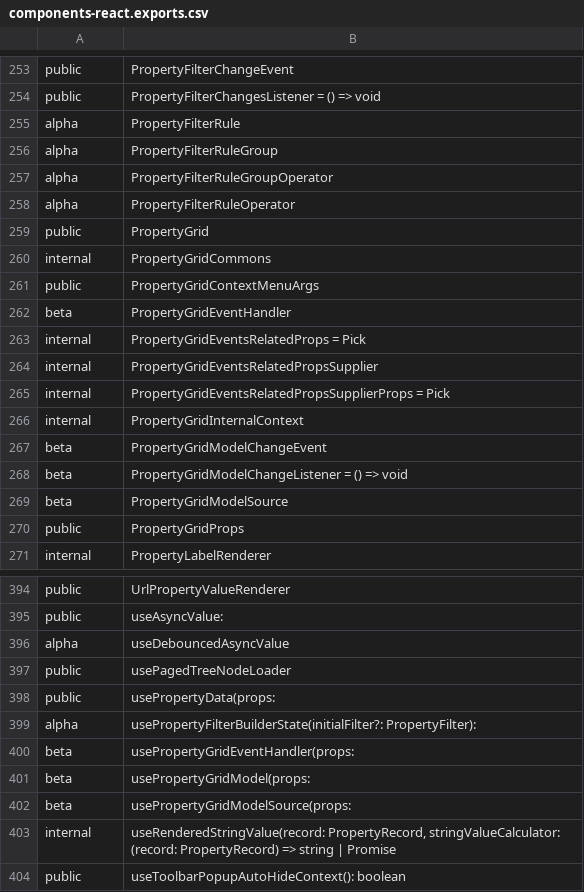
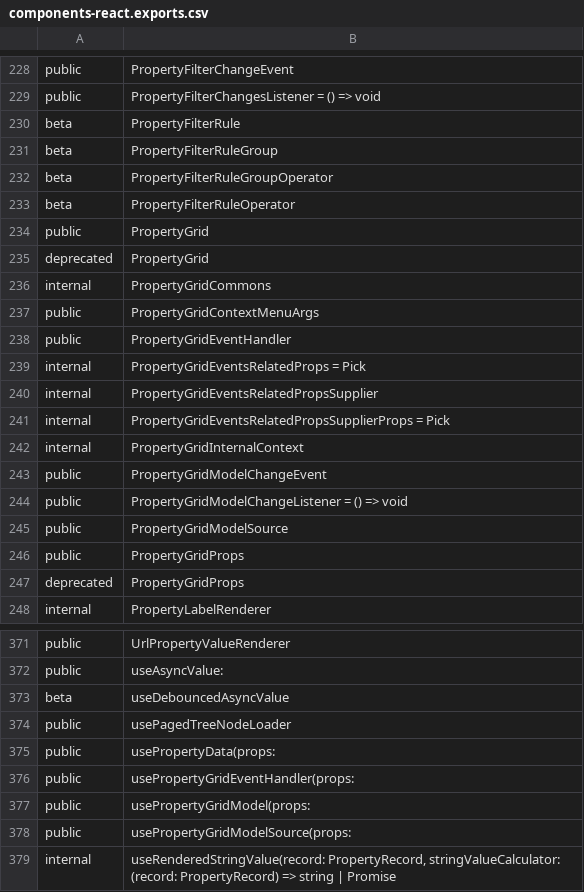
Before and after one commit to iTwin/appui, a CSV file: common/api/summary/components-react.exports.csv, drawn as a sheet; only a part is shown, gaps mark what is left out; the shorter side is filled out with more unchanged rows; the diff covers the shown part only.

Commit message:
Components react: Merge changes from itwinjs core (#129)
* Presentation: Add API to enable hierarchy levels filtering in tree (#4915)

* Presentation: Filtering APIs docs (#4959)

* PropertyFilterBuilder: Fix rule operator rendering (#4977)

* Avoid rendering '0' alongside IS TRUE operator

* rush change

* Explicitly check for undefined

* PropertyGrid: Promote/deprecate related APIs (#4969)

* extract-api

* Remove unused code

* Rush change

```diff
--- a/common/api/summary/components-react.exports.csv
+++ b/common/api/summary/components-react.exports.csv
@@ -254,10 +229,11 @@ public;PropertyFilterChangeEvent
 public;PropertyFilterChangesListener = () => void
-alpha;PropertyFilterRule
-alpha;PropertyFilterRuleGroup
-alpha;PropertyFilterRuleGroupOperator
-alpha;PropertyFilterRuleOperator
+beta;PropertyFilterRule
+beta;PropertyFilterRuleGroup
+beta;PropertyFilterRuleGroupOperator
+beta;PropertyFilterRuleOperator
 public;PropertyGrid
+deprecated;PropertyGrid
 internal;PropertyGridCommons
 public;PropertyGridContextMenuArgs
-beta;PropertyGridEventHandler
+public;PropertyGridEventHandler
 internal;PropertyGridEventsRelatedProps = Pick
@@ -266,6 +242,7 @@ internal;PropertyGridEventsRelatedPropsSupplierProps = Pick
 internal;PropertyGridInternalContext
-beta;PropertyGridModelChangeEvent
-beta;PropertyGridModelChangeListener = () => void
-beta;PropertyGridModelSource
+public;PropertyGridModelChangeEvent
+public;PropertyGridModelChangeListener = () => void
+public;PropertyGridModelSource
 public;PropertyGridProps
+deprecated;PropertyGridProps
 internal;PropertyLabelRenderer
@@ -395,9 +372,8 @@ public;UrlPropertyValueRenderer
 public;useAsyncValue:
-alpha;useDebouncedAsyncValue
+beta;useDebouncedAsyncValue
 public;usePagedTreeNodeLoader
 public;usePropertyData(props:
-alpha;usePropertyFilterBuilderState(initialFilter?: PropertyFilter):
-beta;usePropertyGridEventHandler(props:
-beta;usePropertyGridModel(props:
-beta;usePropertyGridModelSource(props:
+public;usePropertyGridEventHandler(props:
+public;usePropertyGridModel(props:
+public;usePropertyGridModelSource(props:
 internal;useRenderedStringValue(record: PropertyRecord, stringValueCalculator: (record: PropertyRecord) => string | Promise
```
Also changed, not shown: 25 removed rows and 42 edited cells elsewhere in this file, 53 other files.
